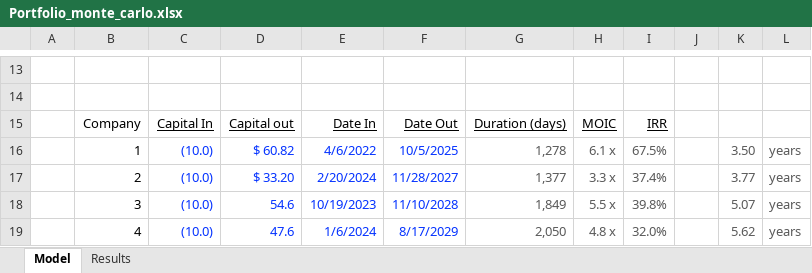
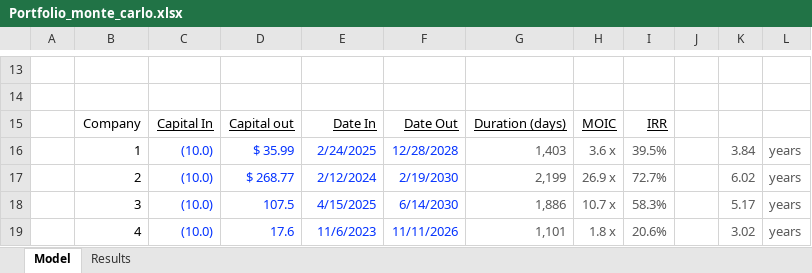
Before and after one commit to rcastleman/monte_carlo, an Excel workbook: Portfolio_monte_carlo.xlsx, sheet Model, drawn as a sheet; only a part is shown, gaps mark what is left out; values as stored, in another font and other column widths than the file's, no borders; the diff covers the shown part only; the diff names each change by its address in the sheet, - before the commit and + after, or states it on an @@ line.

```diff
--- a/Portfolio_monte_carlo.xlsx (sheet Model)
+++ b/Portfolio_monte_carlo.xlsx (sheet Model)
-D16: $ 60.82
+D16: $ 35.99
-E16: 4/6/2022
+E16: 2/24/2025
-F16: 10/5/2025
+F16: 12/28/2028
-G16: 1,278
+G16: 1,403
-H16: 6.1 x
+H16: 3.6 x
-I16: 67.5%
+I16: 39.5%
-K16: 3.50
+K16: 3.84
-D17: $ 33.20
+D17: $ 268.77
-E17: 2/20/2024
+E17: 2/12/2024
-F17: 11/28/2027
+F17: 2/19/2030
-G17: 1,377
+G17: 2,199
-H17: 3.3 x
+H17: 26.9 x
-I17: 37.4%
+I17: 72.7%
-K17: 3.77
+K17: 6.02
-D18: 54.6
+D18: 107.5
-E18: 10/19/2023
+E18: 4/15/2025
-F18: 11/10/2028
+F18: 6/14/2030
-G18: 1,849
+G18: 1,886
-H18: 5.5 x
+H18: 10.7 x
-I18: 39.8%
+I18: 58.3%
-K18: 5.07
+K18: 5.17
-D19: 47.6
+D19: 17.6
-E19: 1/6/2024
+E19: 11/6/2023
-F19: 8/17/2029
+F19: 11/11/2026
-G19: 2,050
+G19: 1,101
-H19: 4.8 x
+H19: 1.8 x
-I19: 32.0%
+I19: 20.6%
-K19: 5.62
+K19: 3.02
```
Also changed, not shown: 45 edited cells elsewhere in this sheet, 2 other files.
